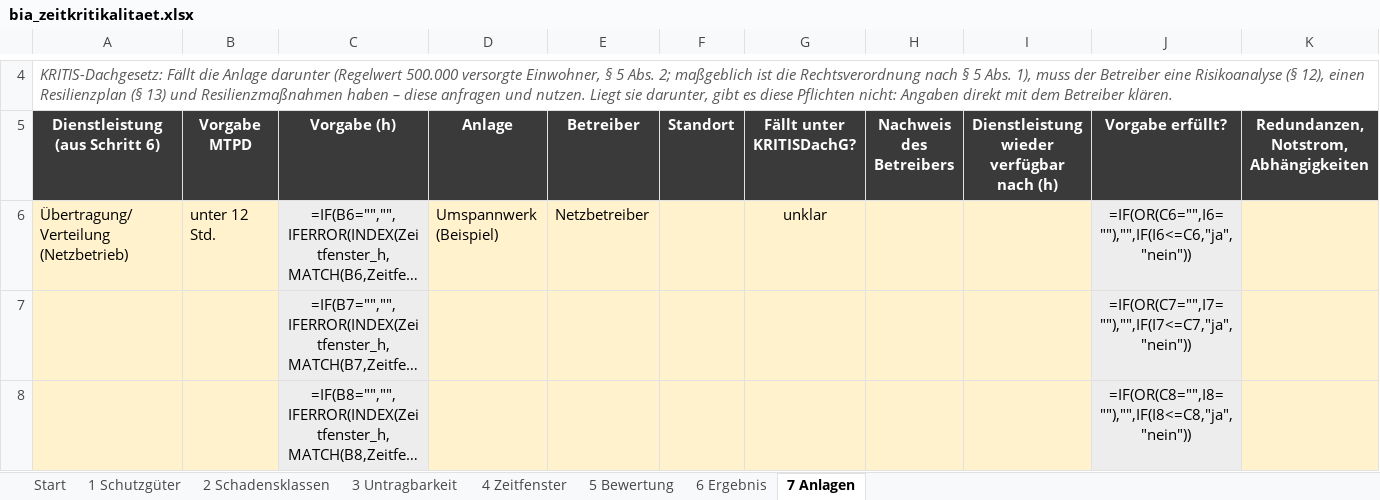
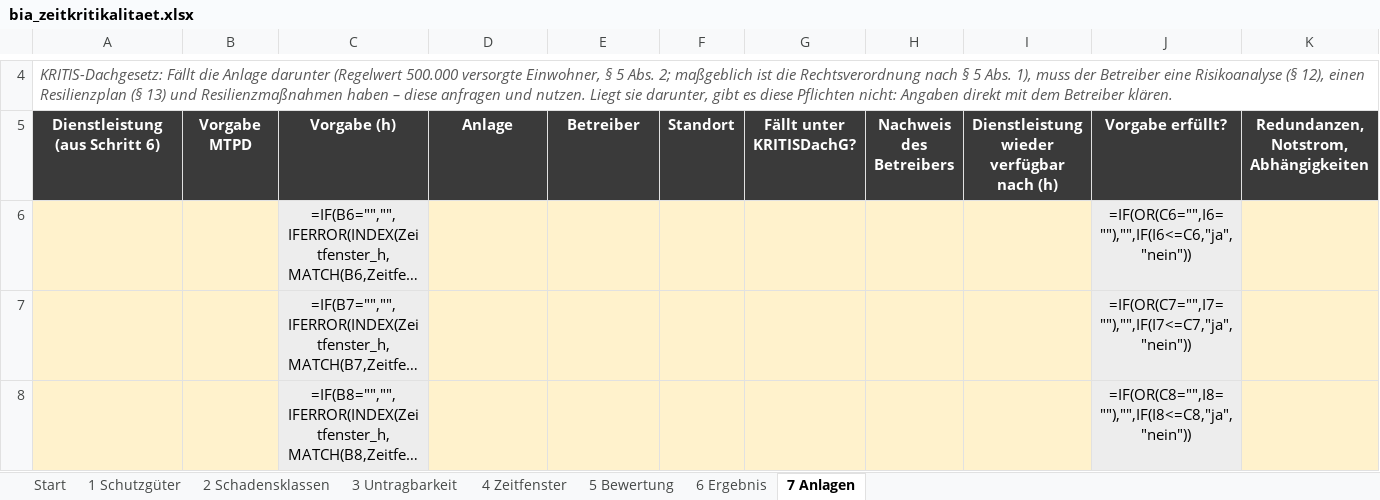
Before and after one commit to 2708Tom/KRITIS-Zeitkritikalitaet, an Excel workbook: werkzeug/bia_zeitkritikalitaet.xlsx, sheet 7 Anlagen, drawn as a sheet; only a part is shown, gaps mark what is left out; long unchanged cells end in …; values as stored, in another font and other column widths than the file's, no borders; formulas without a stored value are shown as written; conditional formats not drawn; the diff names each change by its address in the sheet, - before the commit and + after, or states it on an @@ line.

```diff
--- a/werkzeug/bia_zeitkritikalitaet.xlsx (sheet 7 Anlagen)
+++ b/werkzeug/bia_zeitkritikalitaet.xlsx (sheet 7 Anlagen)
-A6: Übertragung/Verteilung (Netzbetrieb)
+A6: (empty)
-B6: unter 12 Std.
+B6: (empty)
-D6: Umspannwerk (Beispiel)
+D6: (empty)
-E6: Netzbetreiber
+E6: (empty)
-G6: unklar
+G6: (empty)
```
Also changed, not shown: sheet 5 Bewertung, 2 other files.
